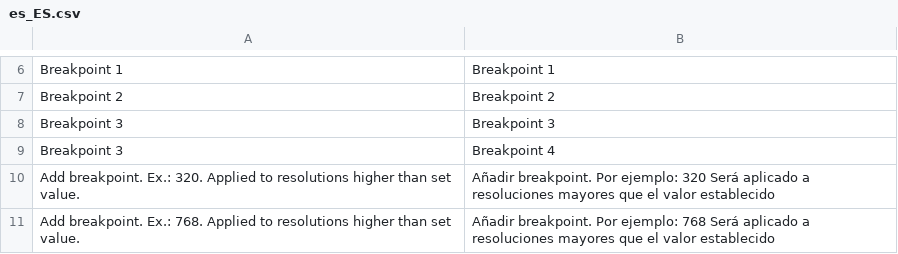
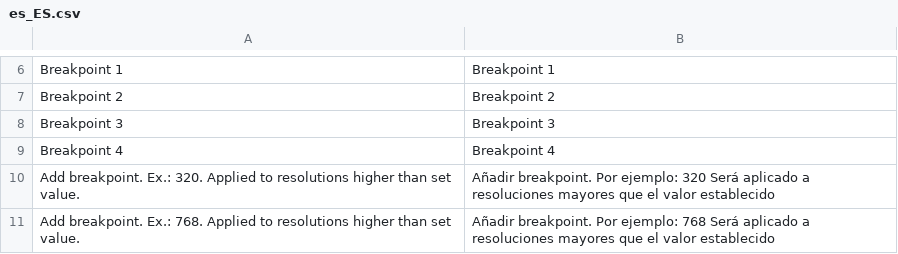
Before and after one commit to MagestioEcommerce/slider, a CSV file: app/code/Magestio/Slider/i18n/es_ES.csv, drawn as a sheet; only a part is shown, gaps mark what is left out.

Commit message:
Fix translation

```diff
--- a/app/code/Magestio/Slider/i18n/es_ES.csv
+++ b/app/code/Magestio/Slider/i18n/es_ES.csv
@@ -8,3 +8,3 @@
 "Breakpoint 3","Breakpoint 3"
-"Breakpoint 3","Breakpoint 4"
+"Breakpoint 4","Breakpoint 4"
 "Add breakpoint. Ex.: 320. Applied to resolutions higher than set value.","Añadir breakpoint. Por ejemplo: 320 Será aplicado a resoluciones mayores que el valor establecido"
```
